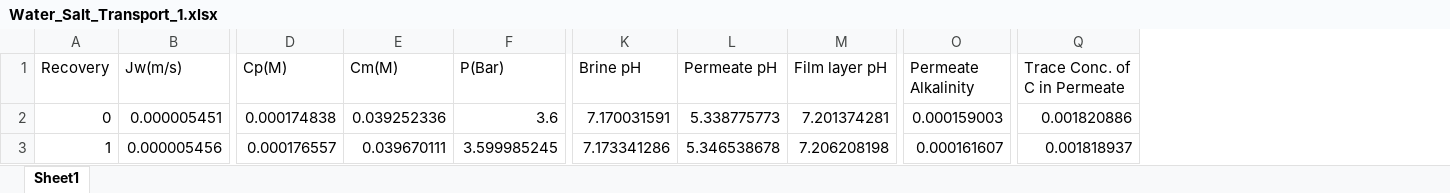
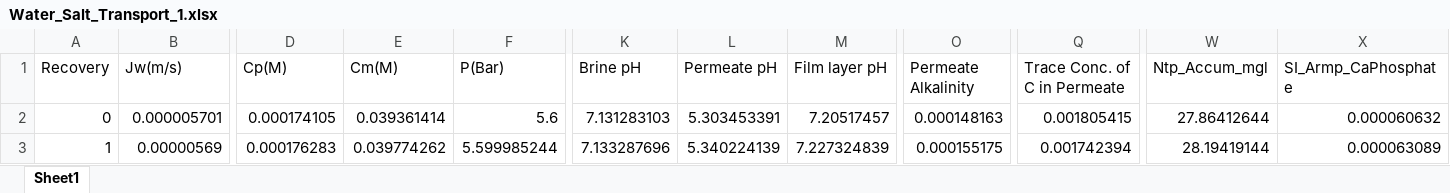
Before and after one commit to Nir-Water-Lab/High-Recovery-Effluent-RO, an Excel workbook: Wastewater_Effluent_Filtration/Water_Salt_Transport_1.xlsx, sheet Sheet1, drawn as a sheet; only a part is shown, gaps mark what is left out; values as stored, in another font and other column widths than the file's, no borders; charts and pictures not drawn; the diff covers the shown part only; the diff names each change by its address in the sheet, - before the commit and + after, or states it on an @@ line.

Commit message:
Adjusted Salt and Water Permeabilities

```diff
--- a/Wastewater_Effluent_Filtration/Water_Salt_Transport_1.xlsx (sheet Sheet1)
+++ b/Wastewater_Effluent_Filtration/Water_Salt_Transport_1.xlsx (sheet Sheet1)
+column W (Ntp_Accum_mgl), rows 2-3: 27.86412644 | 28.19419144
+column X (SI_Armp_CaPhosphate), rows 2-3: 0.000060632 | 0.000063089
-B2 (Jw(m/s)): 0.000005451
+B2 (Jw(m/s)): 0.000005701
-D2 (Cp(M)): 0.000174838
+D2 (Cp(M)): 0.000174105
-E2 (Cm(M)): 0.039252336
+E2 (Cm(M)): 0.039361414
-F2 (P(Bar)): 3.6
+F2 (P(Bar)): 5.6
-K2 (Brine pH): 7.170031591
+K2 (Brine pH): 7.131283103
-L2 (Permeate pH): 5.338775773
+L2 (Permeate pH): 5.303453391
-M2 (Film layer pH): 7.201374281
+M2 (Film layer pH): 7.20517457
-O2 (Permeate Alkalinity): 0.000159003
+O2 (Permeate Alkalinity): 0.000148163
-Q2 (Trace Conc. of C in Permeate): 0.001820886
+Q2 (Trace Conc. of C in Permeate): 0.001805415
-B3 (Jw(m/s)): 0.000005456
+B3 (Jw(m/s)): 0.00000569
-D3 (Cp(M)): 0.000176557
+D3 (Cp(M)): 0.000176283
-E3 (Cm(M)): 0.039670111
+E3 (Cm(M)): 0.039774262
-F3 (P(Bar)): 3.599985245
+F3 (P(Bar)): 5.599985244
-K3 (Brine pH): 7.173341286
+K3 (Brine pH): 7.133287696
-L3 (Permeate pH): 5.346538678
+L3 (Permeate pH): 5.340224139
-M3 (Film layer pH): 7.206208198
+M3 (Film layer pH): 7.227324839
-O3 (Permeate Alkalinity): 0.000161607
+O3 (Permeate Alkalinity): 0.000155175
-Q3 (Trace Conc. of C in Permeate): 0.001818937
+Q3 (Trace Conc. of C in Permeate): 0.001742394
```
Also changed, not shown: 1606 edited cells elsewhere in this sheet, charts or pictures, Wastewater_Effluent_Filtration/H+_OH- n#.xlsx, Wastewater_Effluent_Filtration/H+_OH- y#.xlsx, 10 other files.
